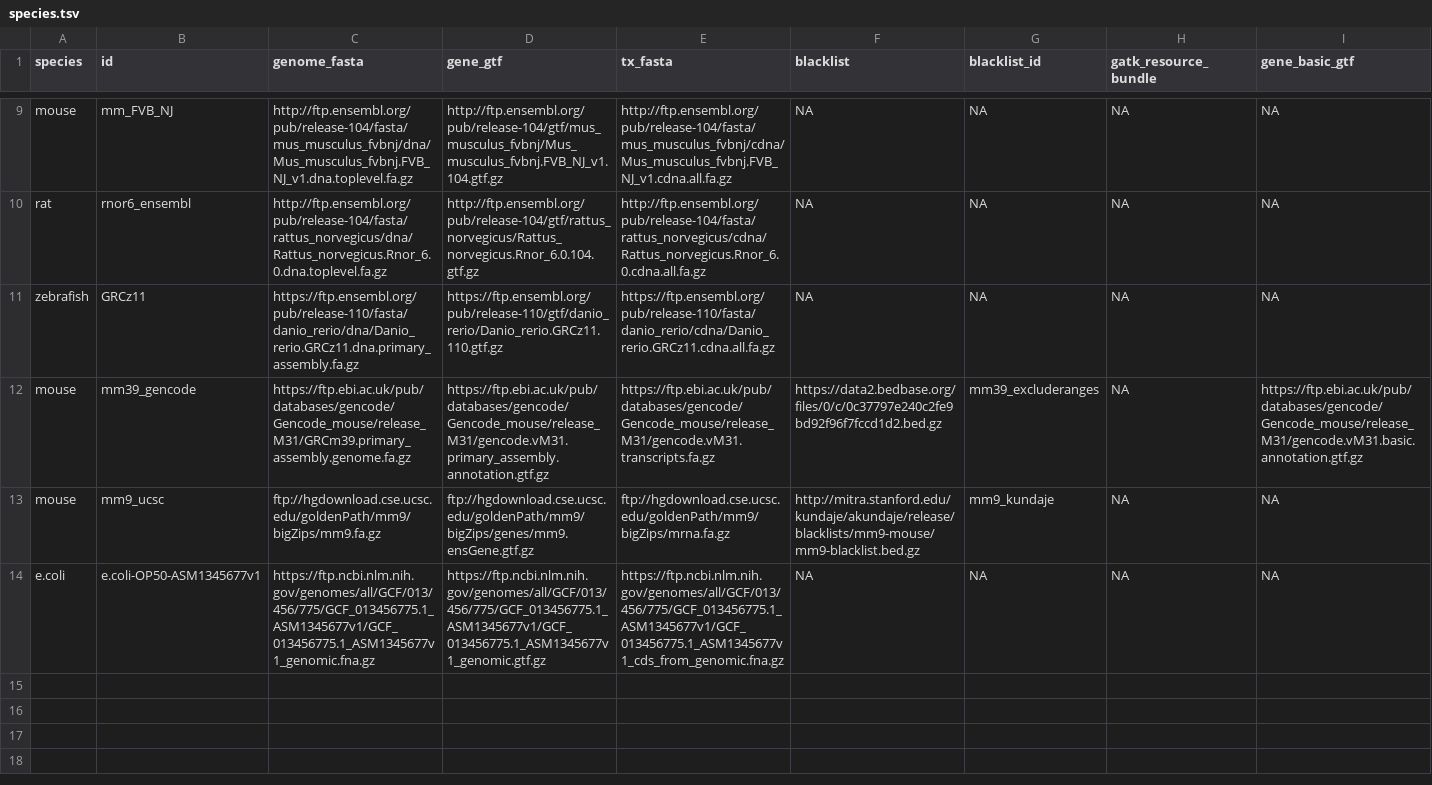
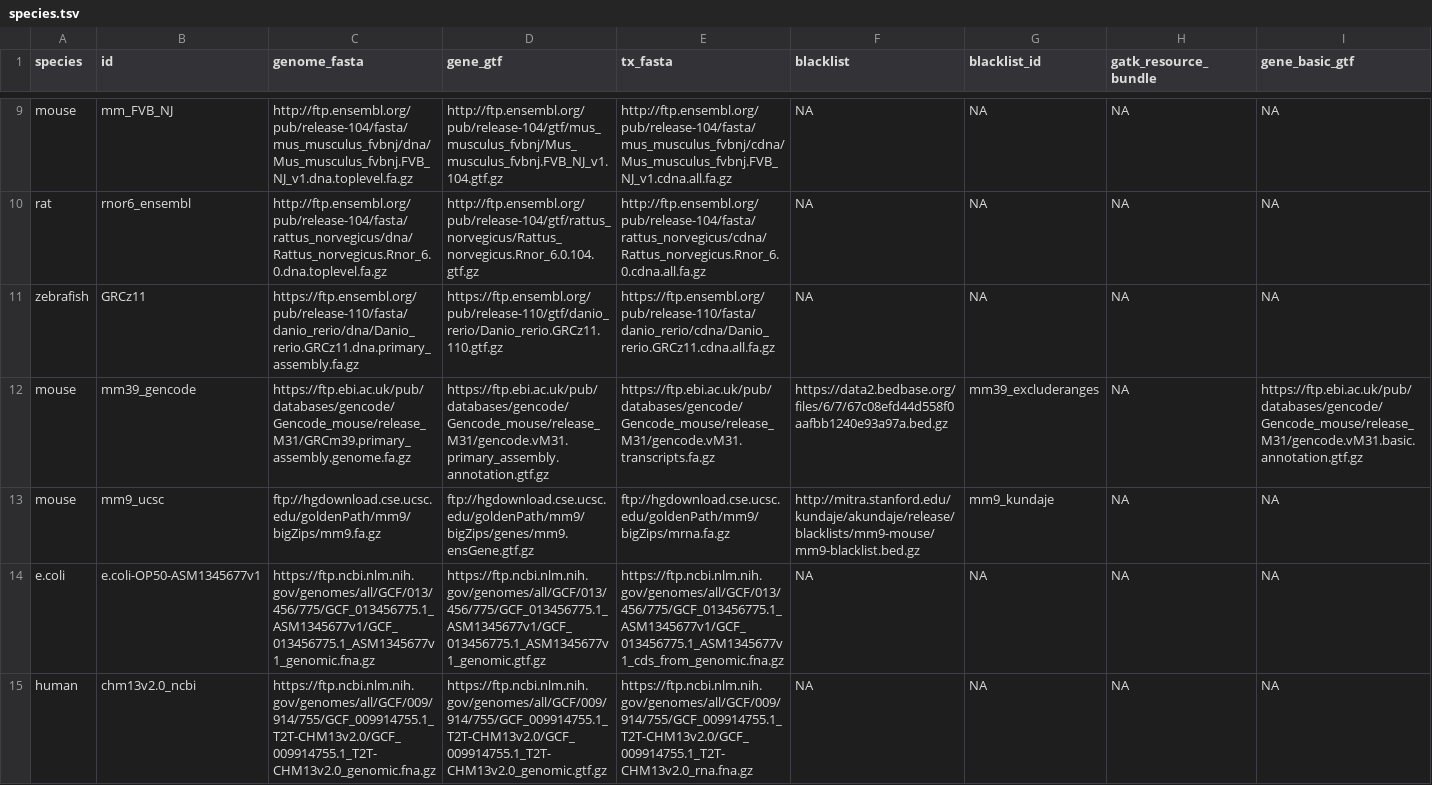
Before and after one commit to vari-bbc/prep_bbc_shared, a TSV file: bin/species.tsv, drawn as a sheet; only a part is shown, gaps mark what is left out.

Commit message:
Add NCBI CHM13 v2.0; Update mm39 blacklist URL -- previous link is dead

```diff
--- a/bin/species.tsv
+++ b/bin/species.tsv
@@ -11,4 +11,5 @@ rat	rnor6_ensembl	http://ftp.ensembl.org/pub/release-104/fasta/rattus_norvegicus
 zebrafish	GRCz11	https://ftp.ensembl.org/pub/release-110/fasta/danio_rerio/dna/Danio_rerio.GRCz11.dna.primary_assembly.fa.gz	https://ftp.ensembl.org/pub/release-110/gtf/danio_rerio/Danio_rerio.GRCz11.110.gtf.gz	https://ftp.ensembl.org/pub/release-110/fasta/danio_rerio/cdna/Danio_rerio.GRCz11.cdna.all.fa.gz	NA	NA	NA	NA
-mouse	mm39_gencode	https://ftp.ebi.ac.uk/pub/databases/gencode/Gencode_mouse/release_M31/GRCm39.primary_assembly.genome.fa.gz	https://ftp.ebi.ac.uk/pub/databases/gencode/Gencode_mouse/release_M31/gencode.vM31.primary_assembly.annotation.gtf.gz	https://ftp.ebi.ac.uk/pub/databases/gencode/Gencode_mouse/release_M31/gencode.vM31.transcripts.fa.gz	https://data2.bedbase.org/files/0/c/0c37797e240c2fe9bd92f96f7fccd1d2.bed.gz	mm39_excluderanges	NA	https://ftp.ebi.ac.uk/pub/databases/gencode/Gencode_mouse/release_M31/gencode.vM31.basic.annotation.gtf.gz
+mouse	mm39_gencode	https://ftp.ebi.ac.uk/pub/databases/gencode/Gencode_mouse/release_M31/GRCm39.primary_assembly.genome.fa.gz	https://ftp.ebi.ac.uk/pub/databases/gencode/Gencode_mouse/release_M31/gencode.vM31.primary_assembly.annotation.gtf.gz	https://ftp.ebi.ac.uk/pub/databases/gencode/Gencode_mouse/release_M31/gencode.vM31.transcripts.fa.gz	https://data2.bedbase.org/files/6/7/67c08efd44d558f0aafbb1240e93a97a.bed.gz	mm39_excluderanges	NA	https://ftp.ebi.ac.uk/pub/databases/gencode/Gencode_mouse/release_M31/gencode.vM31.basic.annotation.gtf.gz
 mouse	mm9_ucsc	ftp://hgdownload.cse.ucsc.edu/goldenPath/mm9/bigZips/mm9.fa.gz	ftp://hgdownload.cse.ucsc.edu/goldenPath/mm9/bigZips/genes/mm9.ensGene.gtf.gz	ftp://hgdownload.cse.ucsc.edu/goldenPath/mm9/bigZips/mrna.fa.gz	http://mitra.stanford.edu/kundaje/akundaje/release/blacklists/mm9-mouse/mm9-blacklist.bed.gz	mm9_kundaje	NA	NA
 e.coli	e.coli-OP50-ASM1345677v1	https://ftp.ncbi.nlm.nih.gov/genomes/all/GCF/013/456/775/GCF_013456775.1_ASM1345677v1/GCF_013456775.1_ASM1345677v1_genomic.fna.gz	https://ftp.ncbi.nlm.nih.gov/genomes/all/GCF/013/456/775/GCF_013456775.1_ASM1345677v1/GCF_013456775.1_ASM1345677v1_genomic.gtf.gz	https://ftp.ncbi.nlm.nih.gov/genomes/all/GCF/013/456/775/GCF_013456775.1_ASM1345677v1/GCF_013456775.1_ASM1345677v1_cds_from_genomic.fna.gz	NA	NA	NA	NA
+human	chm13v2.0_ncbi	https://ftp.ncbi.nlm.nih.gov/genomes/all/GCF/009/914/755/GCF_009914755.1_T2T-CHM13v2.0/GCF_009914755.1_T2T-CHM13v2.0_genomic.fna.gz	https://ftp.ncbi.nlm.nih.gov/genomes/all/GCF/009/914/755/GCF_009914755.1_T2T-CHM13v2.0/GCF_009914755.1_T2T-CHM13v2.0_genomic.gtf.gz	https://ftp.ncbi.nlm.nih.gov/genomes/all/GCF/009/914/755/GCF_009914755.1_T2T-CHM13v2.0/GCF_009914755.1_T2T-CHM13v2.0_rna.fna.gz	NA	NA	NA	NA
```
